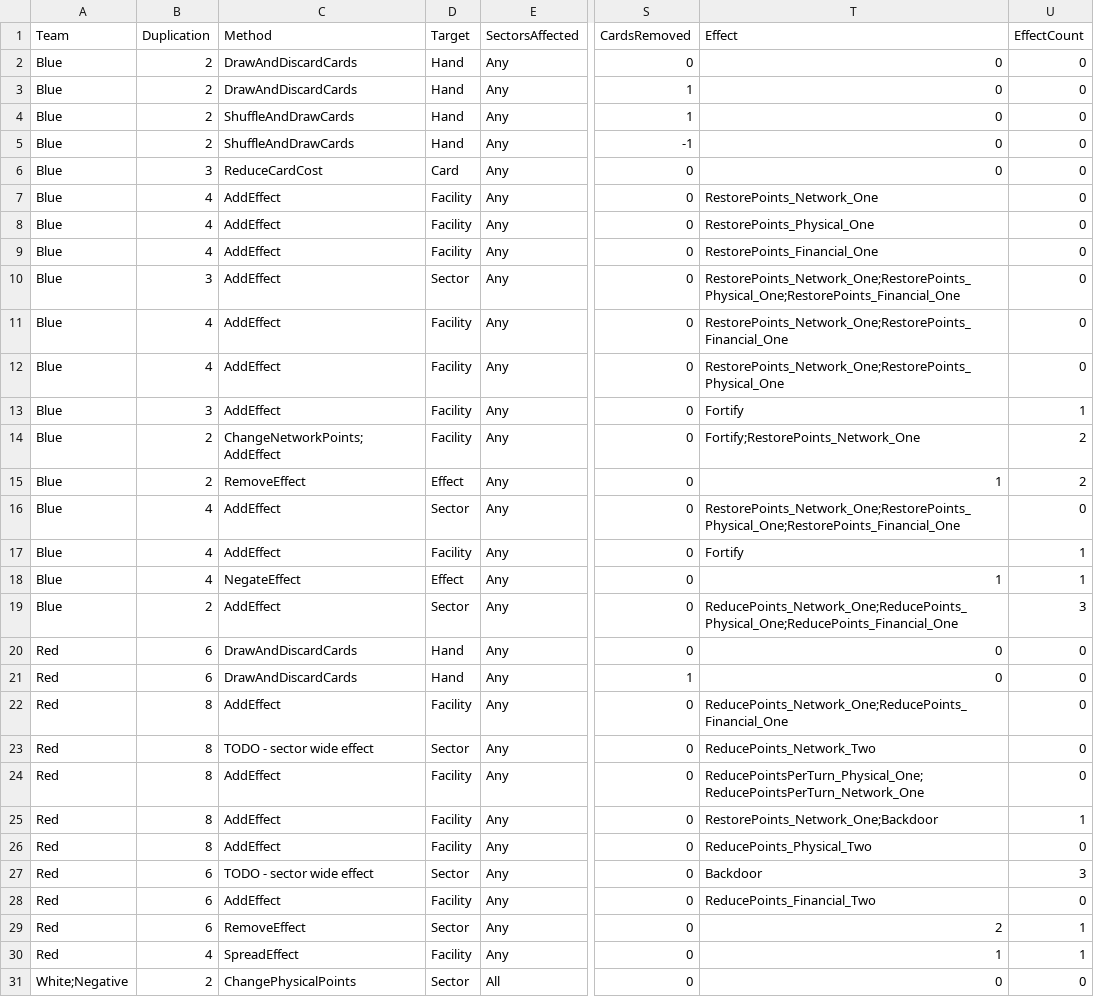
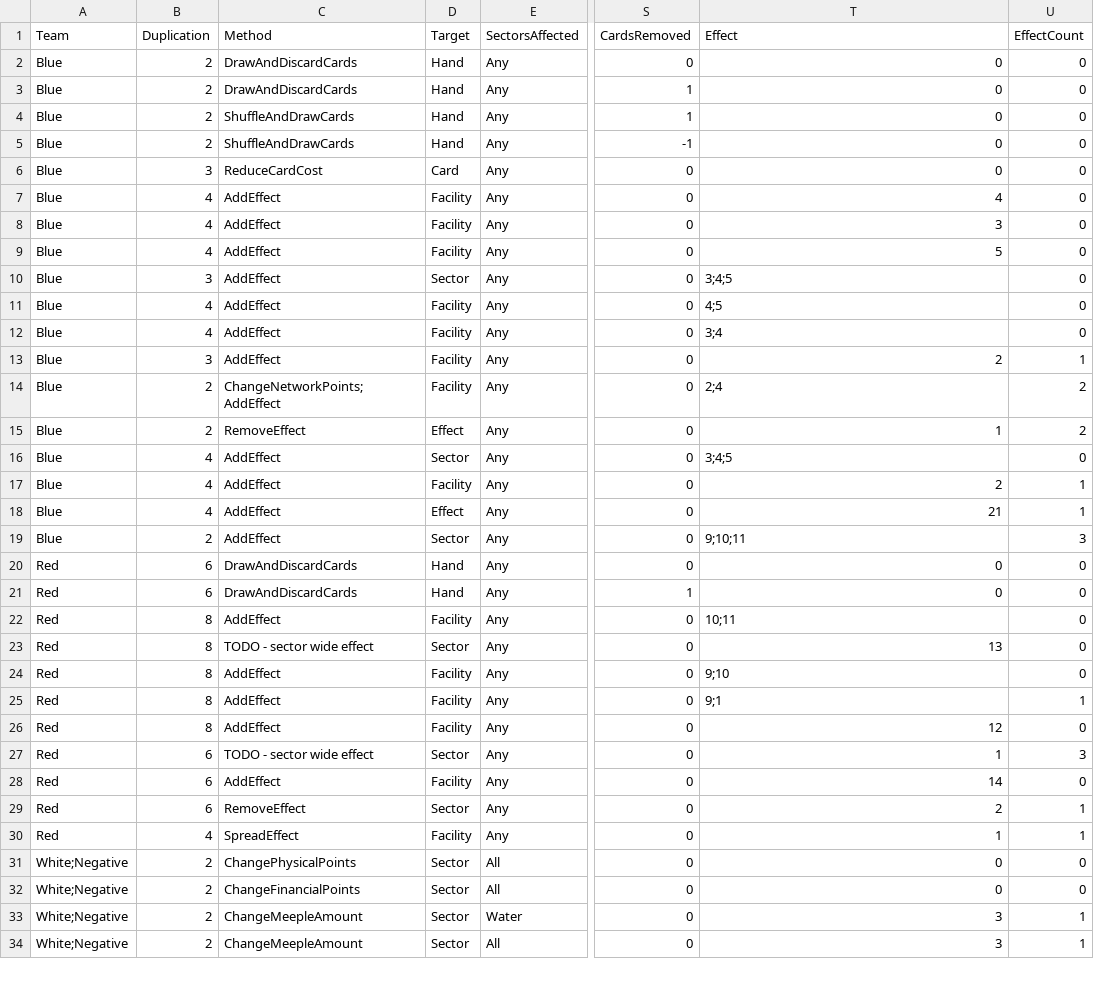
Before and after one commit to profjdbayliss/RIT-Resilience-Game, a CSV file: ResilienceGame/Assets/StreamingAssets/SectorDownCards.csv, drawn as a sheet; only a part is shown, gaps mark what is left out; the shorter side is filled out with more unchanged rows; the diff names each change by its address in the sheet, - before the commit and + after, or states it on an @@ line.

```diff
--- a/ResilienceGame/Assets/StreamingAssets/SectorDownCards.csv
+++ b/ResilienceGame/Assets/StreamingAssets/SectorDownCards.csv
-T7 (Effect): RestorePoints_Network_One
+T7 (Effect): 4
-T8 (Effect): RestorePoints_Physical_One
+T8 (Effect): 3
-T9 (Effect): RestorePoints_Financial_One
+T9 (Effect): 5
-T10 (Effect): RestorePoints_Network_One;RestorePoints_Physical_One;RestorePoints_Financial_One
+T10 (Effect): 3;4;5
-T11 (Effect): RestorePoints_Network_One;RestorePoints_Financial_One
+T11 (Effect): 4;5
-T12 (Effect): RestorePoints_Network_One;RestorePoints_Physical_One
+T12 (Effect): 3;4
-T13 (Effect): Fortify
+T13 (Effect): 2
-T14 (Effect): Fortify;RestorePoints_Network_One
+T14 (Effect): 2;4
-T16 (Effect): RestorePoints_Network_One;RestorePoints_Physical_One;RestorePoints_Financial_One
+T16 (Effect): 3;4;5
-T17 (Effect): Fortify
+T17 (Effect): 2
-C18 (Method): NegateEffect
+C18 (Method): AddEffect
-T18 (Effect): 1
+T18 (Effect): 21
-T19 (Effect): ReducePoints_Network_One;ReducePoints_Physical_One;ReducePoints_Financial_One
+T19 (Effect): 9;10;11
-T22 (Effect): ReducePoints_Network_One;ReducePoints_Financial_One
+T22 (Effect): 10;11
-T23 (Effect): ReducePoints_Network_Two
+T23 (Effect): 13
-T24 (Effect): ReducePointsPerTurn_Physical_One;ReducePointsPerTurn_Network_One
+T24 (Effect): 9;10
-T25 (Effect): RestorePoints_Network_One;Backdoor
+T25 (Effect): 9;1
-T26 (Effect): ReducePoints_Physical_Two
+T26 (Effect): 12
-T27 (Effect): Backdoor
+T27 (Effect): 1
-T28 (Effect): ReducePoints_Financial_Two
+T28 (Effect): 14
```
Also changed, not shown: 9 other files.
